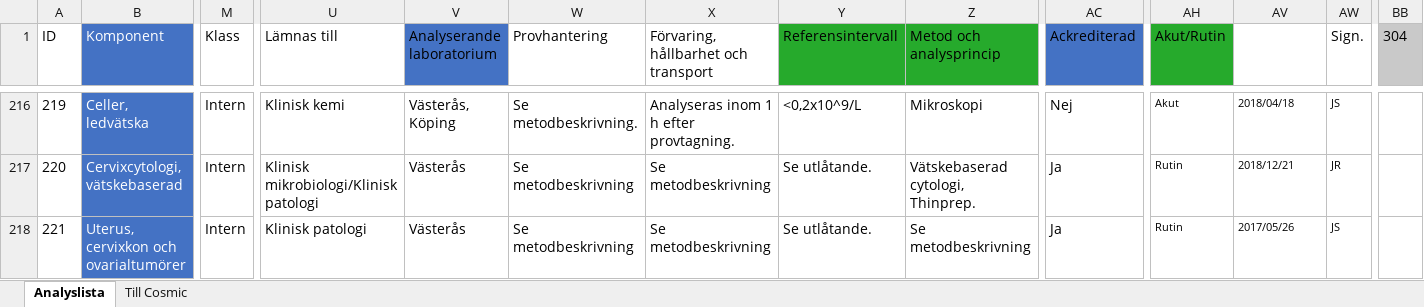
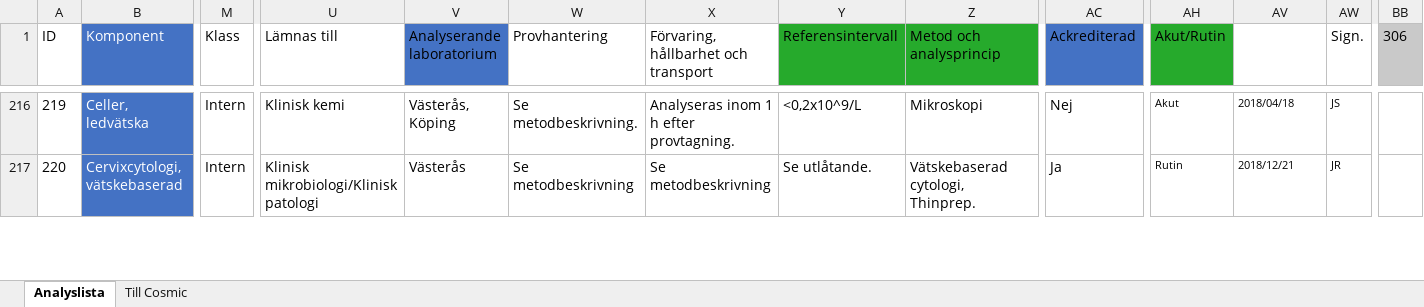
Before and after one commit to LabVastmanland/methodlist, an Excel workbook: data/Analyslista.xlsx, sheet Analyslista, drawn as a sheet; only a part is shown, gaps mark what is left out; values as stored, in another font and other column widths than the file's, no borders; table styles not drawn; removed rows and columns are numbered as before the commit, all else as after; rows hold the shown columns only; the diff covers the shown part only; the diff names each change by its address in the sheet, - before the commit and + after, or states it on an @@ line.

Commit message:
Add files via upload

```diff
--- a/data/Analyslista.xlsx (sheet Analyslista)
+++ b/data/Analyslista.xlsx (sheet Analyslista)
-BB1: 304
+BB1: 306
-row 218: 221 | Uterus, cervixkon och ovarialtumörer | Intern | Klinisk patologi | Västerås | Se metodbeskrivning | Se metodbeskrivning | Se utlåtande. | Se metodbeskrivning | Ja | Rutin | 2017/05/26 | JS
```
Also changed, not shown: 3 added rows elsewhere in this sheet, hidden cells.
